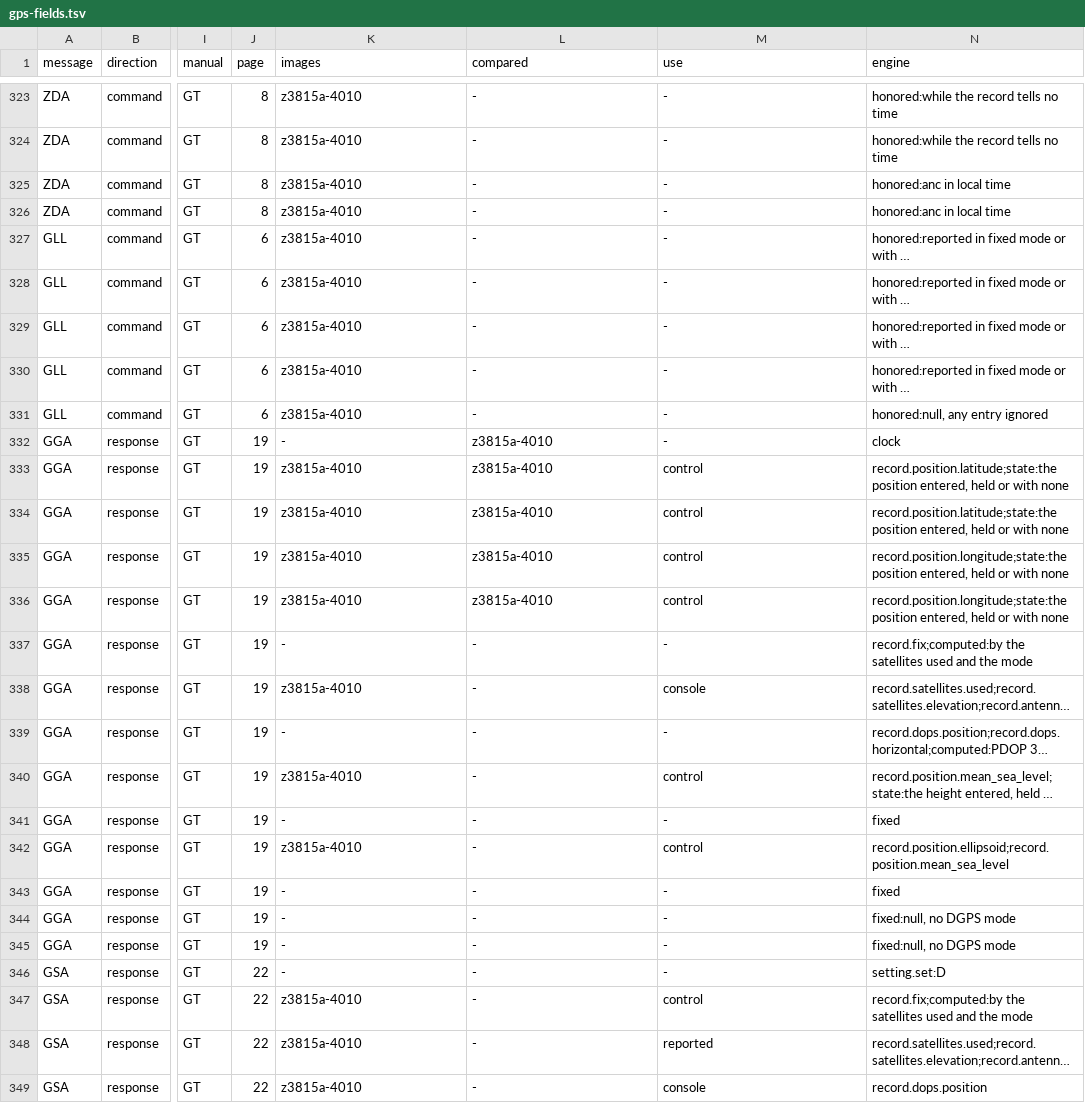
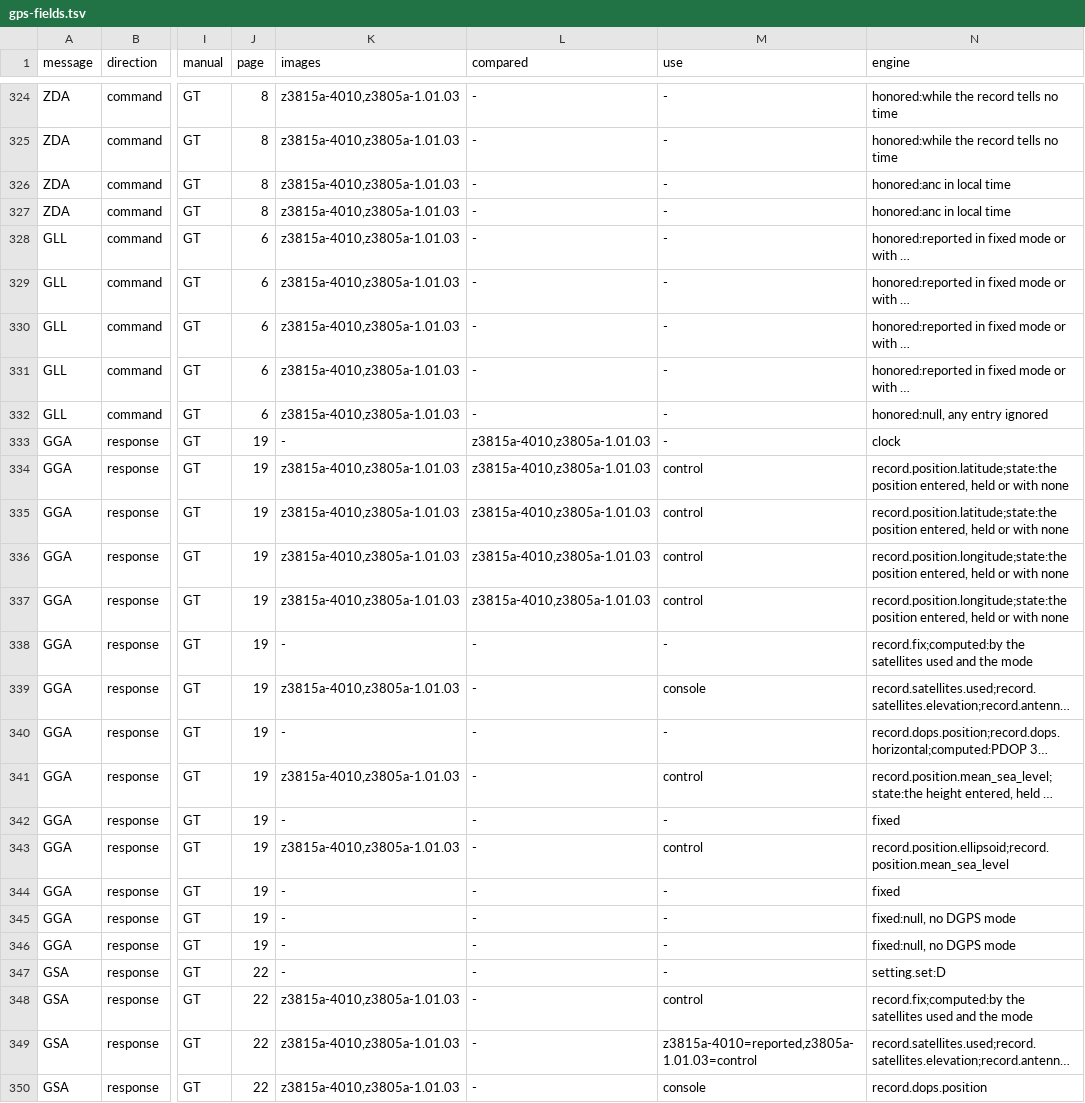
Before and after one commit to charlieh0tel/smartclock, a TSV file: docs/firmware/gps-fields.tsv, drawn as a sheet; only a part is shown, gaps mark what is left out; long unchanged cells end in …; addresses are those after the commit; the diff covers the shown part only; the diff names each change by its address in the sheet, - before the commit and + after, or states it on an @@ line.

```diff
--- a/docs/firmware/gps-fields.tsv
+++ b/docs/firmware/gps-fields.tsv
-K324:K332 (images): z3815a-4010
+K324:K332 (images): z3815a-4010,z3805a-1.01.03
-L333:L337 (compared): z3815a-4010
+L333:L337 (compared): z3815a-4010,z3805a-1.01.03
-K334:K337 (images): z3815a-4010
+K334:K337 (images): z3815a-4010,z3805a-1.01.03
-K339 (images): z3815a-4010
+K339 (images): z3815a-4010,z3805a-1.01.03
-K341 (images): z3815a-4010
+K341 (images): z3815a-4010,z3805a-1.01.03
-K343 (images): z3815a-4010
+K343 (images): z3815a-4010,z3805a-1.01.03
-K348:K350 (images): z3815a-4010
+K348:K350 (images): z3815a-4010,z3805a-1.01.03
-M349 (use): reported
+M349 (use): z3815a-4010=reported,z3805a-1.01.03=control
```
Also changed, not shown: 2 added rows and 67 edited cells elsewhere in this file, docs/firmware/gps-field-uses.tsv, 9 other files.
